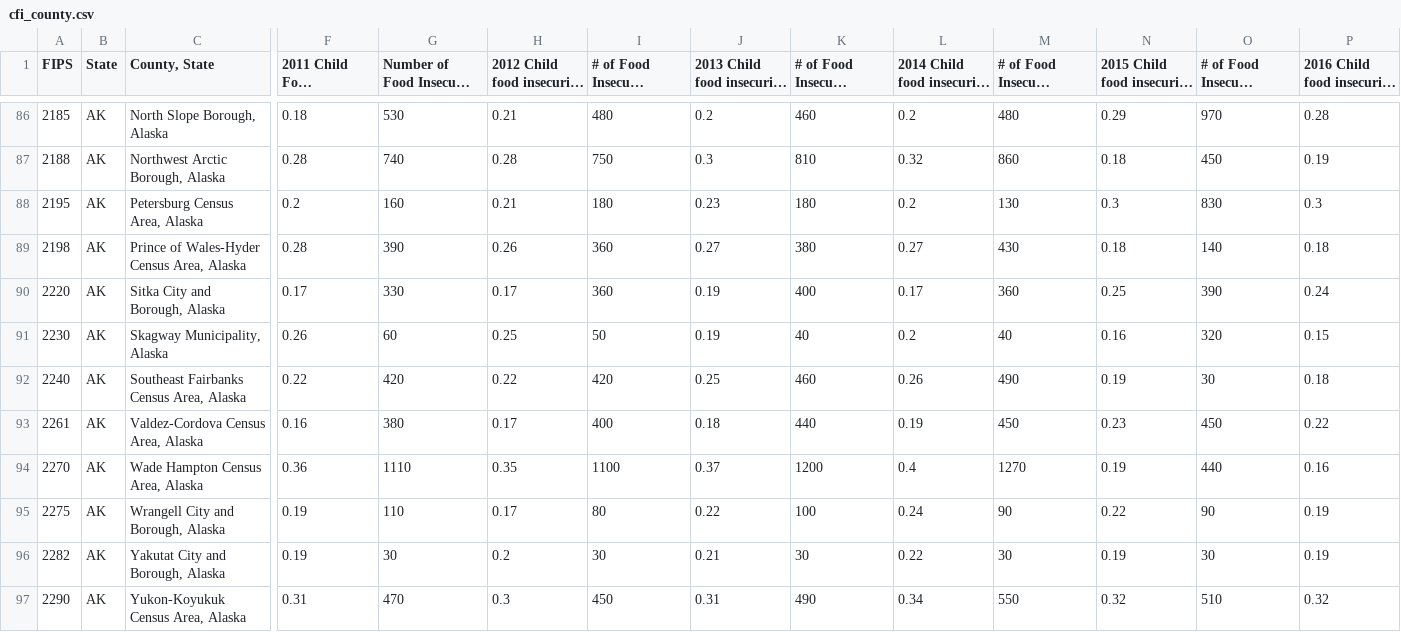
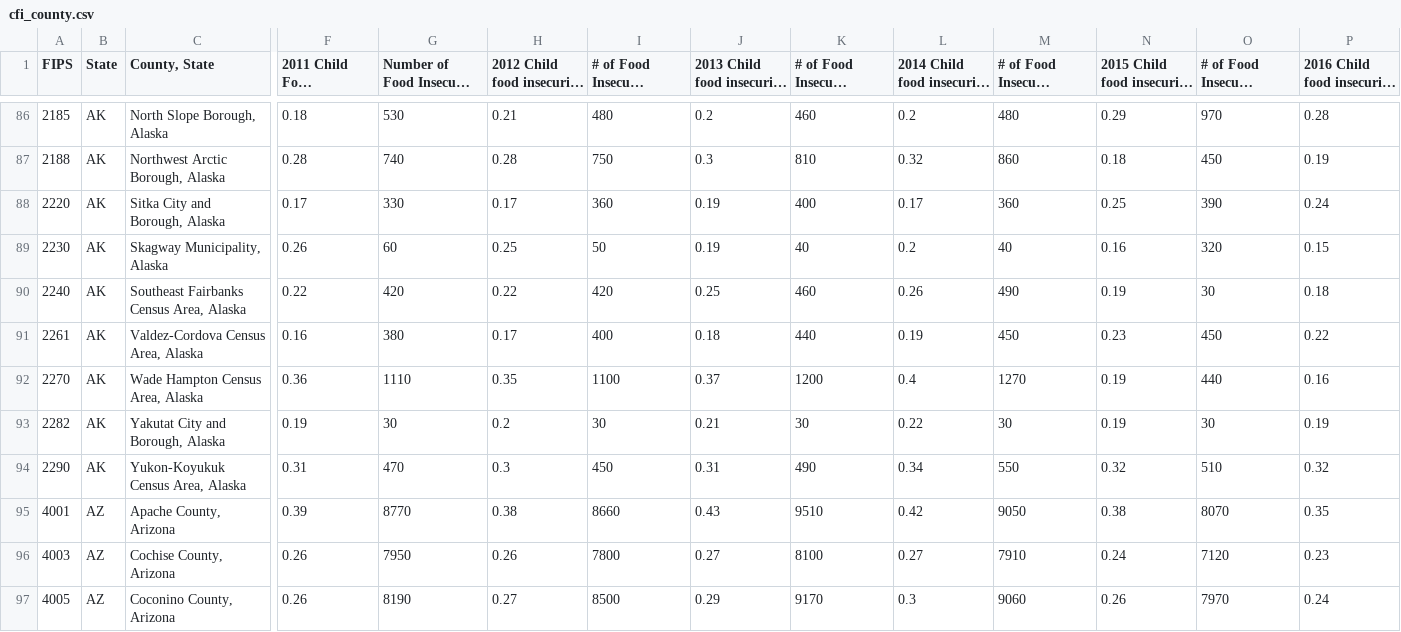
Before and after one commit to nalam004/seniordesign, a CSV file: cfi_county.csv, drawn as a sheet; only a part is shown, gaps mark what is left out; the shorter side is filled out with more unchanged rows; long unchanged cells end in …; rows hold the shown columns only; the diff names each change by its address in the sheet, - before the commit and + after, or states it on an @@ line.

Commit message:
Update cfi_county.csv

```diff
--- a/cfi_county.csv
+++ b/cfi_county.csv
-row 88: 2195 | AK | Petersburg Census Area, Alaska | 0.2 | 160 | 0.21 | 180 | 0.23 | 180 | 0.2 | 130 | 0.3 | 830 | 0.3
-row 89: 2198 | AK | Prince of Wales-Hyder Census Area, Alaska | 0.28 | 390 | 0.26 | 360 | 0.27 | 380 | 0.27 | 430 | 0.18 | 140 | 0.18
-row 95: 2275 | AK | Wrangell City and Borough, Alaska | 0.19 | 110 | 0.17 | 80 | 0.22 | 100 | 0.24 | 90 | 0.22 | 90 | 0.19
```
